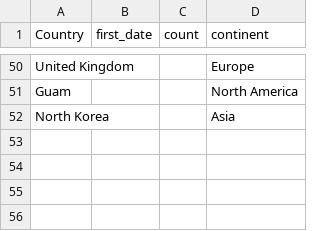
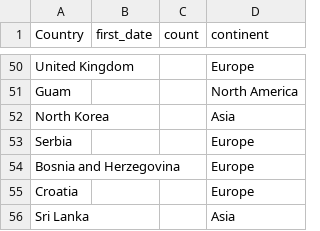
Before and after one commit to cal65/Geography-Improved, a CSV file: country_count.csv, drawn as a sheet; only a part is shown, gaps mark what is left out.

```diff
--- a/country_count.csv
+++ b/country_count.csv
@@ -52 +52,5 @@ Guam,,,North America
 North Korea,,,Asia
+Serbia,,,Europe
+Bosnia and Herzegovina,,,Europe
+Croatia,,,Europe
+Sri Lanka,,,Asia
```
Also changed, not shown: 4 other files.
